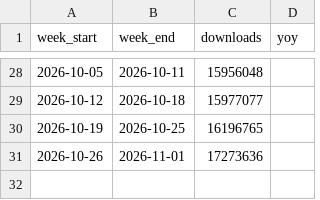
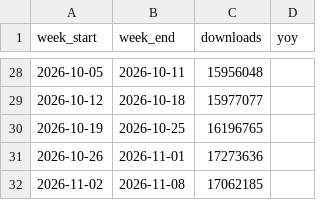
Before and after one commit to eugene777-debug/mongo-download-stats, a CSV file: data/pymongo.csv, drawn as a sheet; only a part is shown, gaps mark what is left out.

```diff
--- a/data/pymongo.csv
+++ b/data/pymongo.csv
@@ -31 +31,2 @@ week_start,week_end,downloads,yoy
 2026-10-26,2026-11-01,17273636,
+2026-11-02,2026-11-08,17062185,
```
Also changed, not shown: data/mongodb.csv, 1 other file.
